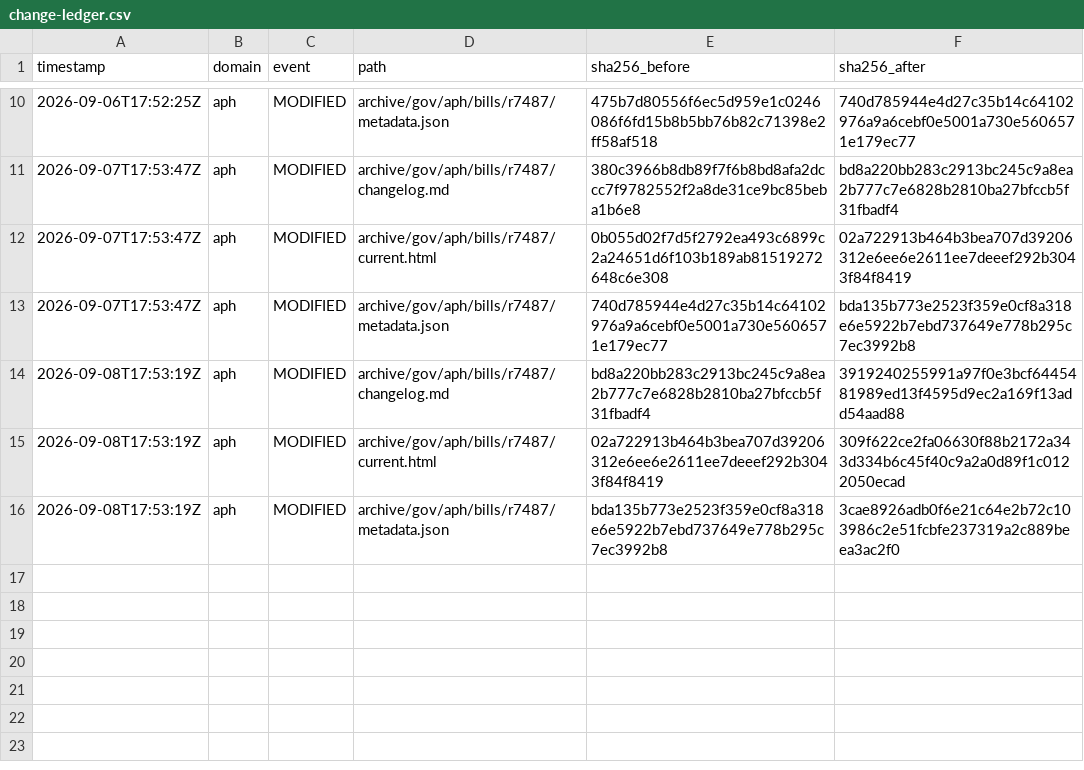
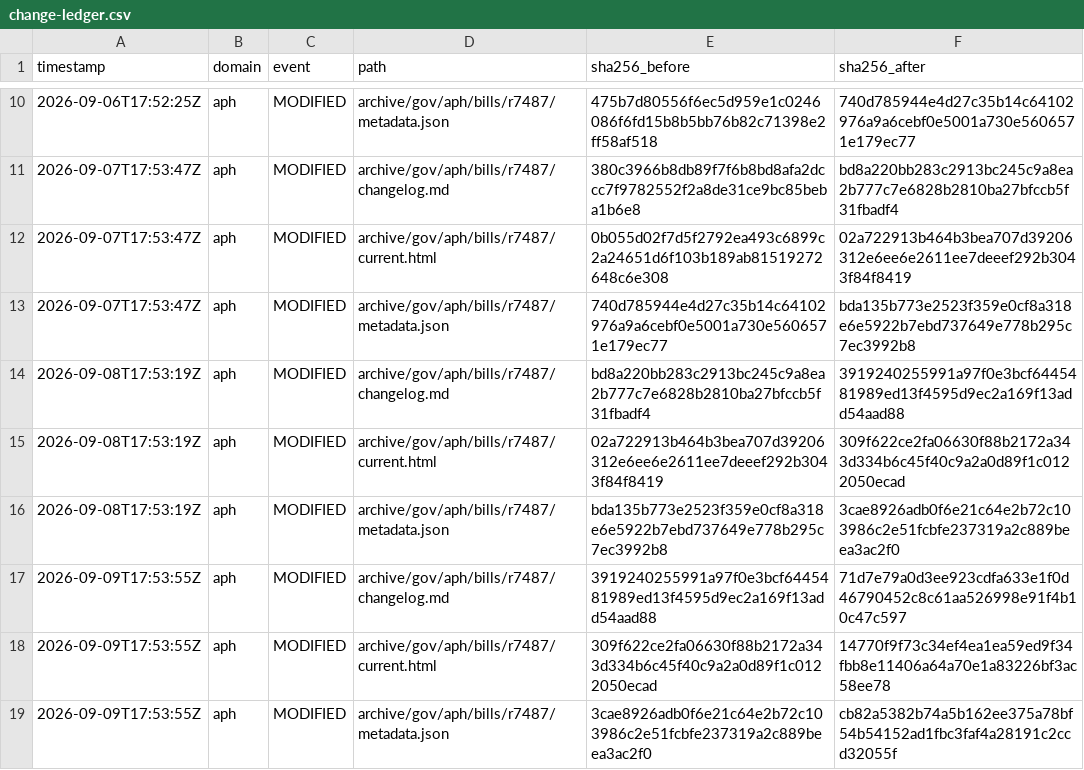
Before and after one commit to myNDISwiki/MyNDIS, a CSV file: archive/reports/aph/change-ledger.csv, drawn as a sheet; only a part is shown, gaps mark what is left out; the diff names each change by its address in the sheet, - before the commit and + after, or states it on an @@ line.

```diff
--- a/archive/reports/aph/change-ledger.csv
+++ b/archive/reports/aph/change-ledger.csv
+row 17: 2026-09-09T17:53:55Z | aph | MODIFIED | archive/gov/aph/bills/r7487/changelog.md | 3919240255991a97f0e3bcf6445481989ed13f4595d9ec2a169f13add54aad88 | 71d7e79a0d3ee923cdfa633e1f0d46790452c8c61aa526998e91f4b10c47c597
+row 18: 2026-09-09T17:53:55Z | aph | MODIFIED | archive/gov/aph/bills/r7487/current.html | 309f622ce2fa06630f88b2172a343d334b6c45f40c9a2a0d89f1c0122050ecad | 14770f9f73c34ef4ea1ea59ed9f34fbb8e11406a64a70e1a83226bf3ac58ee78
+row 19: 2026-09-09T17:53:55Z | aph | MODIFIED | archive/gov/aph/bills/r7487/metadata.json | 3cae8926adb0f6e21c64e2b72c103986c2e51fcbfe237319a2c889beea3ac2f0 | cb82a5382b74a5b162ee375a78bf54b54152ad1fbc3faf4a28191c2ccd32055f
```
Also changed, not shown: archive/reports/engage-ndis/change-ledger.csv, archive/reports/ndia/change-ledger.csv, 27 other files.
